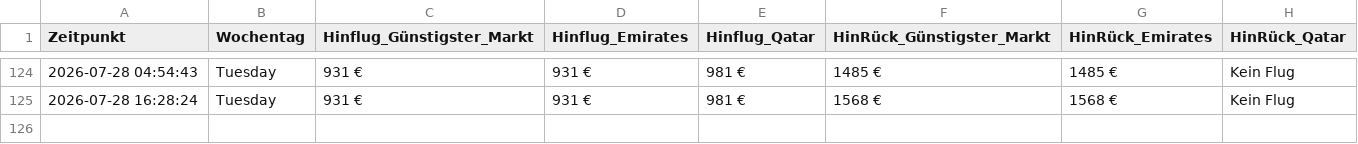
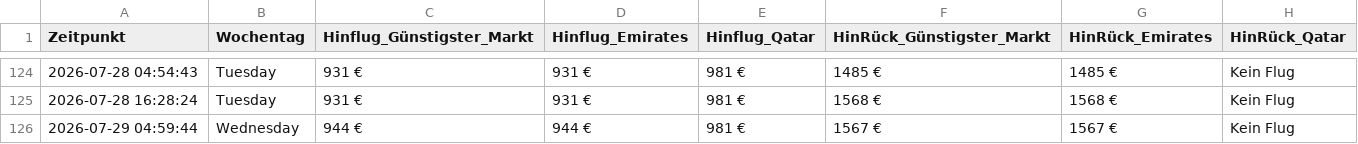
Before and after one commit to moritzschlicksbier-sys/sydney-flight-tracker, a CSV file: flugpreise_sydney.csv, drawn as a sheet; only a part is shown, gaps mark what is left out; the diff names each change by its address in the sheet, - before the commit and + after, or states it on an @@ line.

```diff
--- a/flugpreise_sydney.csv
+++ b/flugpreise_sydney.csv
+row 126: 2026-07-29 04:59:44 | Wednesday | 944 € | 944 € | 981 € | 1567 € | 1567 € | Kein Flug
```
